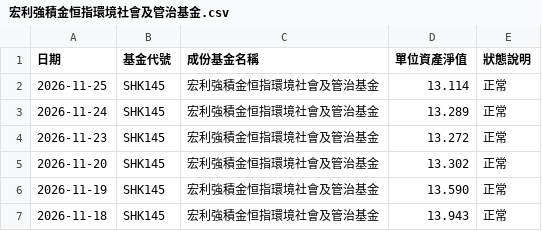
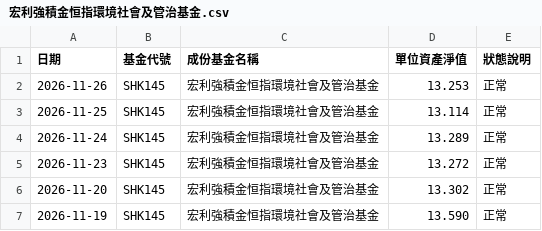
Before and after one commit to ShingWong08/manulife-mpf, a CSV file: data/history/宏利強積金恒指環境社會及管治基金.csv, drawn as a sheet; only a part is shown; the shorter side is filled out with more unchanged rows; the diff names each change by its address in the sheet, - before the commit and + after, or states it on an @@ line.

```diff
--- a/data/history/宏利強積金恒指環境社會及管治基金.csv
+++ b/data/history/宏利強積金恒指環境社會及管治基金.csv
+row 2: 2026-11-26 | SHK145 | 宏利強積金恒指環境社會及管治基金 | 13.253 | 正常
```
Also changed, not shown: data/history/宏利強積金中華威力基金.csv, data/history/宏利強積金亞太股票基金.csv, 38 other files.
